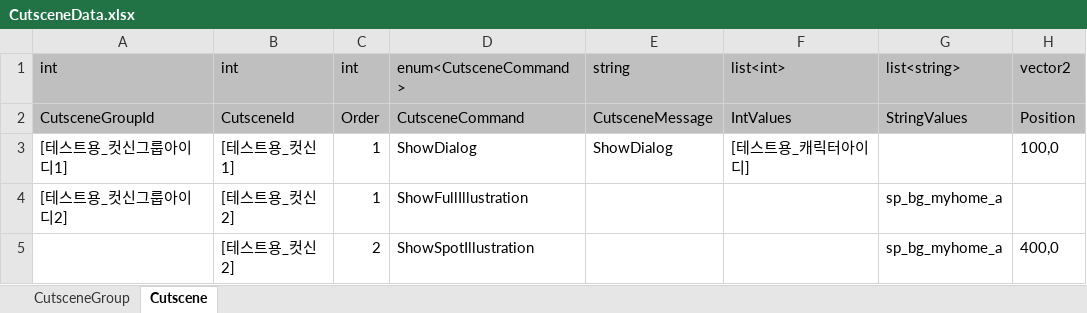
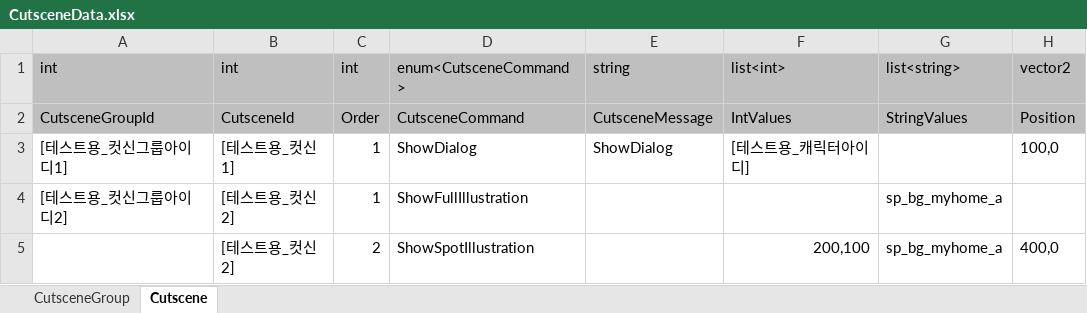
Before and after one commit to Lunaria-Project/lunaria-data, an Excel workbook: excel/CutsceneData.xlsx, sheet Cutscene, drawn as a sheet; values as stored, in another font and other column widths than the file's, no borders; the diff names each change by its address in the sheet, - before the commit and + after, or states it on an @@ line.

Commit message:
ShowSpotIllustration 커맨드에서의 이미지 크기 세팅

```diff
--- a/excel/CutsceneData.xlsx (sheet Cutscene)
+++ b/excel/CutsceneData.xlsx (sheet Cutscene)
-F5: (empty)
+F5: 200,100
```
